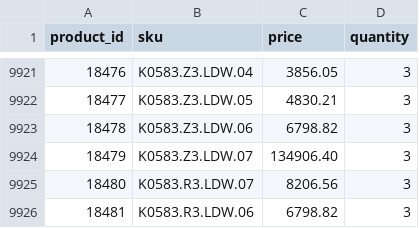
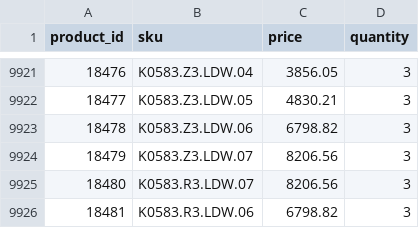
Before and after one commit to G-LOVRIN/BestDiamonds-CSV, a CSV file: diamonds-prices-quantity.csv, drawn as a sheet; only a part is shown, gaps mark what is left out.

```diff
--- a/diamonds-prices-quantity.csv
+++ b/diamonds-prices-quantity.csv
@@ -9923,3 +9923,3 @@ product_id,sku,price,quantity
 18478,K0583.Z3.LDW.06,6798.82,3
-18479,K0583.Z3.LDW.07,134906.40,3
+18479,K0583.Z3.LDW.07,8206.56,3
 18480,K0583.R3.LDW.07,8206.56,3
```
